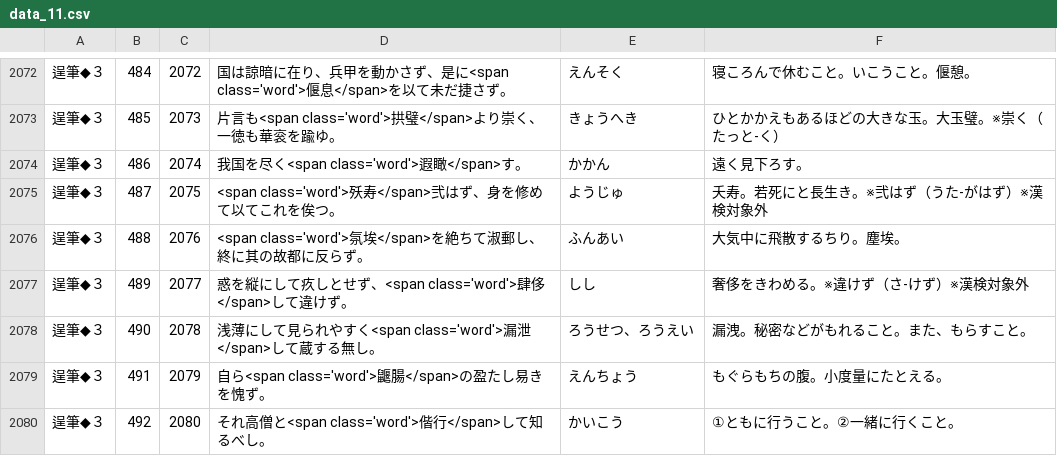
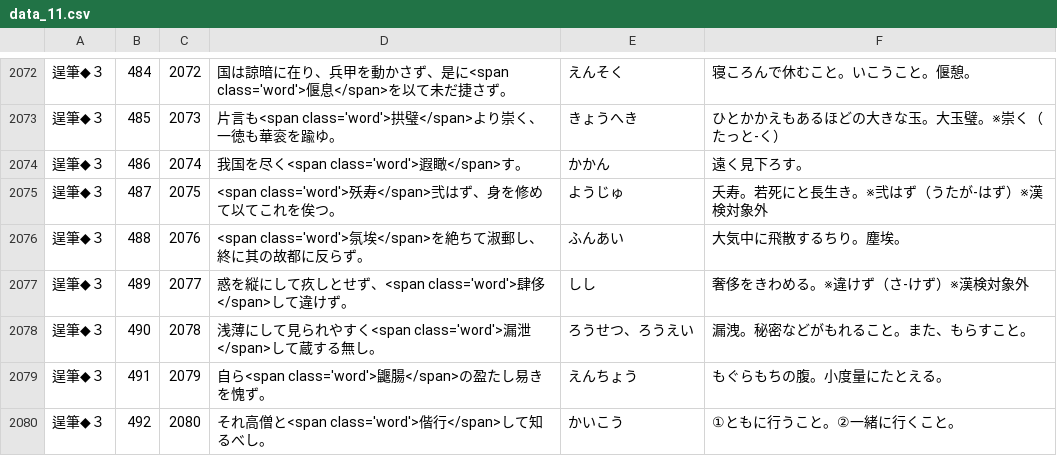
Before and after one commit to milchibi/milchibi.github.io, a CSV file: data_11.csv, drawn as a sheet; only a part is shown, gaps mark what is left out.

Commit message:
Update data_11.csv

```diff
--- a/data_11.csv
+++ b/data_11.csv
@@ -2074,3 +2074,3 @@
 逞筆◆３,486,2074,我国を尽く<span class='word'>遐瞰</span>す。,かかん,遠く見下ろす。
-逞筆◆３,487,2075,<span class='word'>殀寿</span>弐はず、身を修めて以てこれを俟つ。,ようじゅ,夭寿。若死にと長生き。※弐はず（うた-がはず）※漢検対象外
+逞筆◆３,487,2075,<span class='word'>殀寿</span>弐はず、身を修めて以てこれを俟つ。,ようじゅ,夭寿。若死にと長生き。※弐はず（うたが-はず）※漢検対象外
 逞筆◆３,488,2076,<span class='word'>氛埃</span>を絶ちて淑郵し、終に其の故都に反らず。,ふんあい,大気中に飛散するちり。塵埃。
```
